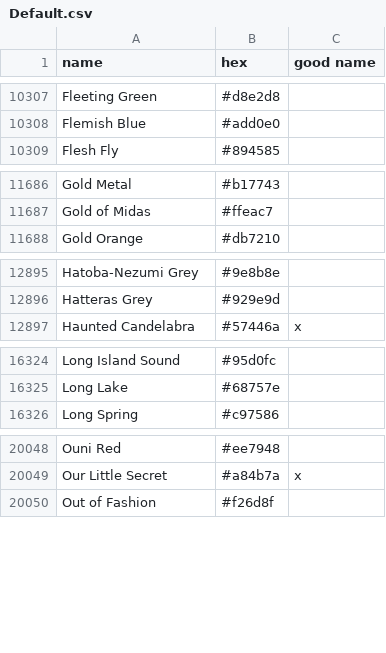
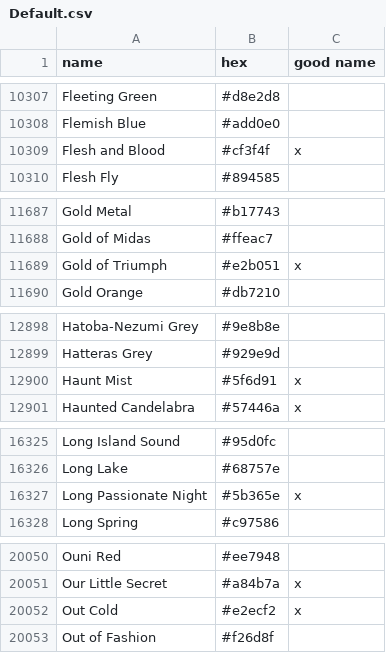
Before and after one commit to vycdev/ColorNamesSharp, a CSV file: ColorLists/Default.csv, drawn as a sheet; only a part is shown, gaps mark what is left out; the diff covers the shown part only; the diff names each change by its address in the sheet, - before the commit and + after, or states it on an @@ line.

```diff
--- a/ColorLists/Default.csv
+++ b/ColorLists/Default.csv
+row 10309: Flesh and Blood | #cf3f4f | x
+row 11689: Gold of Triumph | #e2b051 | x
+row 12900: Haunt Mist | #5f6d91 | x
+row 16327: Long Passionate Night | #5b365e | x
+row 20052: Out Cold | #e2ecf2 | x
```
Also changed, not shown: 9 added rows, 12 removed rows and 2 edited cells elsewhere in this file, 2 other files.
